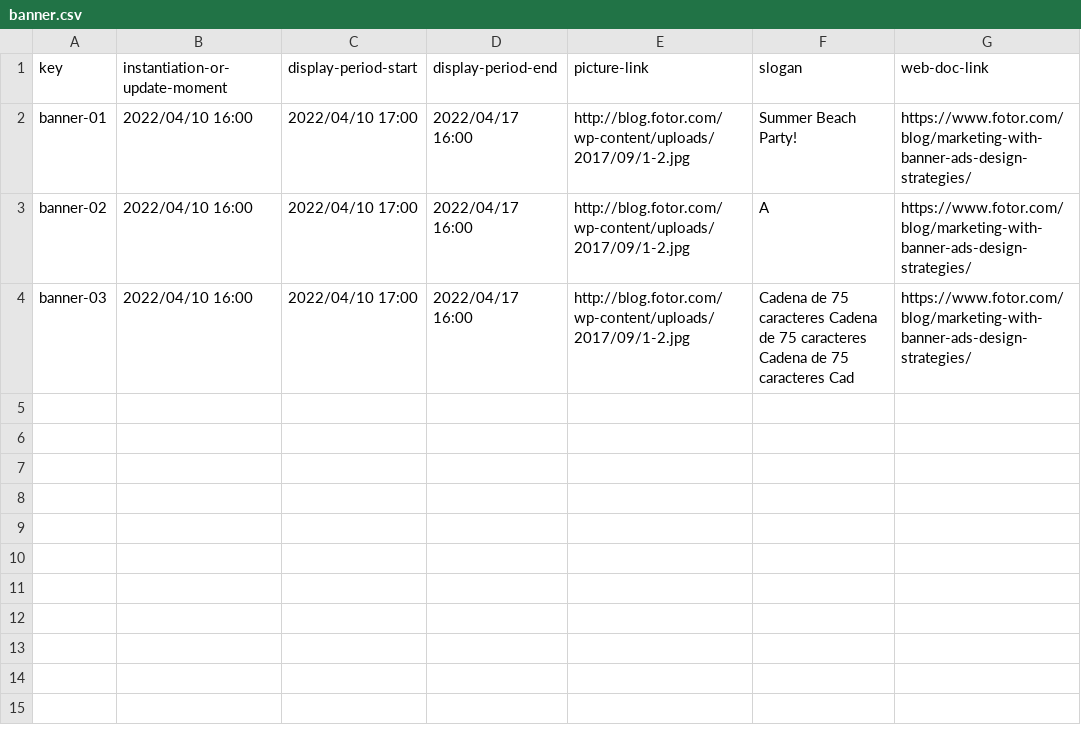
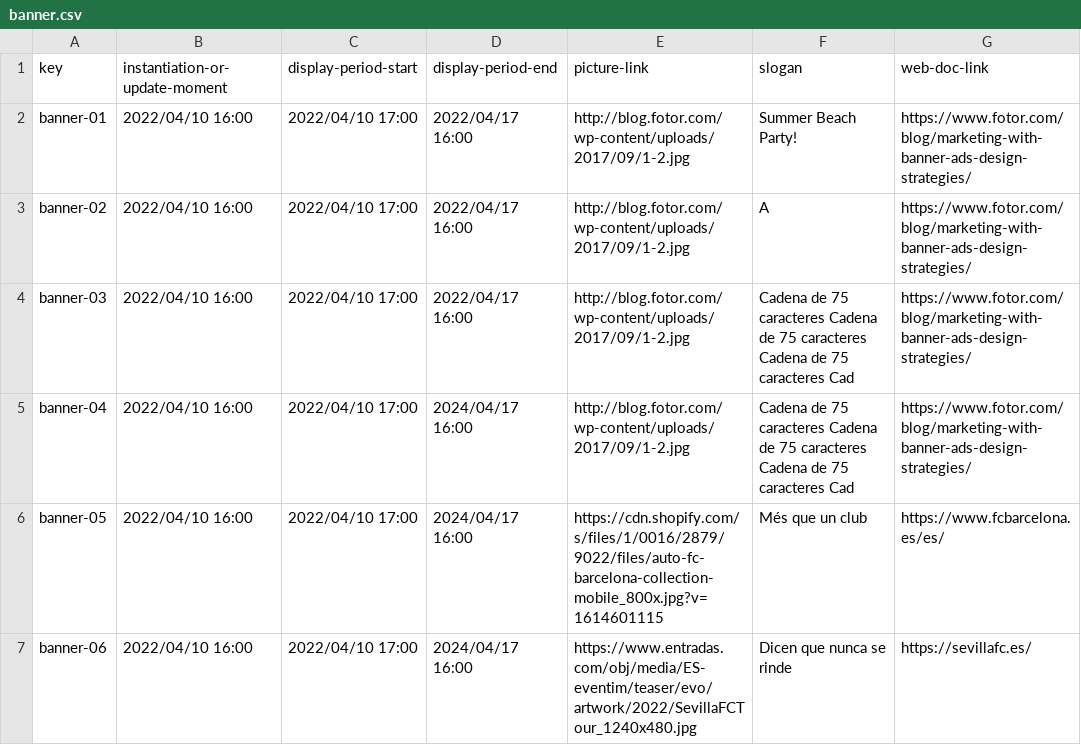
Before and after one commit to rafgargal/Acme-L3-D01, a CSV file: src/main/webapp/WEB-INF/resources/sample-data/banner.csv, drawn as a sheet; the diff names each change by its address in the sheet, - before the commit and + after, or states it on an @@ line.

Commit message:
feat: random banner for all users

```diff
--- a/src/main/webapp/WEB-INF/resources/sample-data/banner.csv
+++ b/src/main/webapp/WEB-INF/resources/sample-data/banner.csv
+row 5: banner-04 | 2022/04/10 16:00 | 2022/04/10 17:00 | 2024/04/17 16:00 | http://blog.fotor.com/wp-content/uploads/2017/09/1-2.jpg | Cadena de 75 caracteres Cadena de 75 caracteres Cadena de 75 caracteres Cad | https://www.fotor.com/blog/marketing-with-banner-ads-design-strategies/
+row 6: banner-05 | 2022/04/10 16:00 | 2022/04/10 17:00 | 2024/04/17 16:00 | https://cdn.shopify.com/s/files/1/0016/2879/9022/files/auto-fc-barcelona-collection-mobile_800x.jpg?v=1614601115 | Més que un club | https://www.fcbarcelona.es/es/
+row 7: banner-06 | 2022/04/10 16:00 | 2022/04/10 17:00 | 2024/04/17 16:00 | https://www.entradas.com/obj/media/ES-eventim/teaser/evo/artwork/2022/SevillaFCTour_1240x480.jpg | Dicen que nunca se rinde | https://sevillafc.es/
```
Also changed, not shown: 6 other files.
